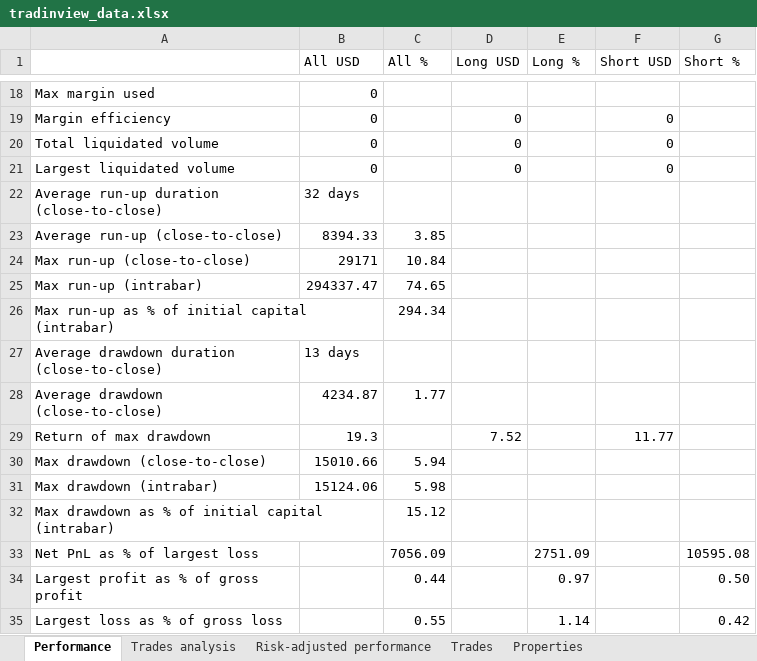
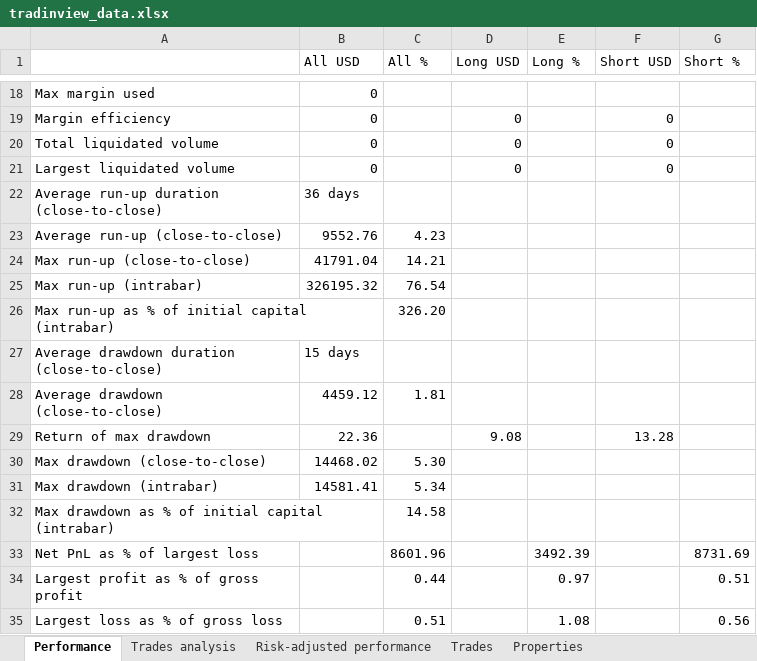
Before and after one commit to andreirusen/TradingApp, an Excel workbook: tradinview_data.xlsx, sheet Performance, drawn as a sheet; only a part is shown, gaps mark what is left out; values as stored, in another font and other column widths than the file's, no borders; the diff covers the shown part only; the diff names each change by its address in the sheet, - before the commit and + after, or states it on an @@ line.

```diff
--- a/tradinview_data.xlsx (sheet Performance)
+++ b/tradinview_data.xlsx (sheet Performance)
-B22 (All USD): 32 days
+B22 (All USD): 36 days
-B23 (All USD): 8394.33
+B23 (All USD): 9552.76
-C23 (All %): 3.85
+C23 (All %): 4.23
-B24 (All USD): 29171
+B24 (All USD): 41791.04
-C24 (All %): 10.84
+C24 (All %): 14.21
-B25 (All USD): 294337.47
+B25 (All USD): 326195.32
-C25 (All %): 74.65
+C25 (All %): 76.54
-C26 (All %): 294.34
+C26 (All %): 326.20
-B27 (All USD): 13 days
+B27 (All USD): 15 days
-B28 (All USD): 4234.87
+B28 (All USD): 4459.12
-C28 (All %): 1.77
+C28 (All %): 1.81
-B29 (All USD): 19.3
+B29 (All USD): 22.36
-D29 (Long USD): 7.52
+D29 (Long USD): 9.08
-F29 (Short USD): 11.77
+F29 (Short USD): 13.28
-B30 (All USD): 15010.66
+B30 (All USD): 14468.02
-C30 (All %): 5.94
+C30 (All %): 5.30
-B31 (All USD): 15124.06
+B31 (All USD): 14581.41
-C31 (All %): 5.98
+C31 (All %): 5.34
-C32 (All %): 15.12
+C32 (All %): 14.58
-C33 (All %): 7056.09
+C33 (All %): 8601.96
-E33 (Long %): 2751.09
+E33 (Long %): 3492.39
-G33 (Short %): 10595.08
+G33 (Short %): 8731.69
-G34 (Short %): 0.50
+G34 (Short %): 0.51
-C35 (All %): 0.55
+C35 (All %): 0.51
-E35 (Long %): 1.14
+E35 (Long %): 1.08
-G35 (Short %): 0.42
+G35 (Short %): 0.56
```
Also changed, not shown: 39 edited cells elsewhere in this sheet, sheet Trades, sheet Trades analysis, sheet Risk-adjusted performance, sheet Properties.
